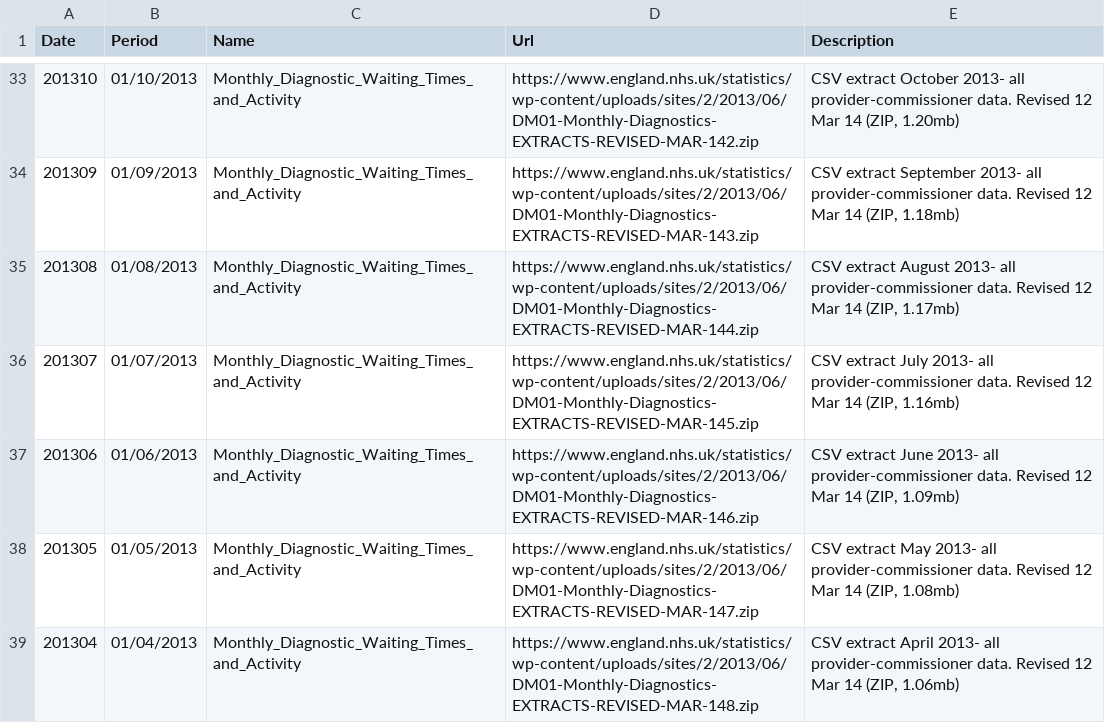
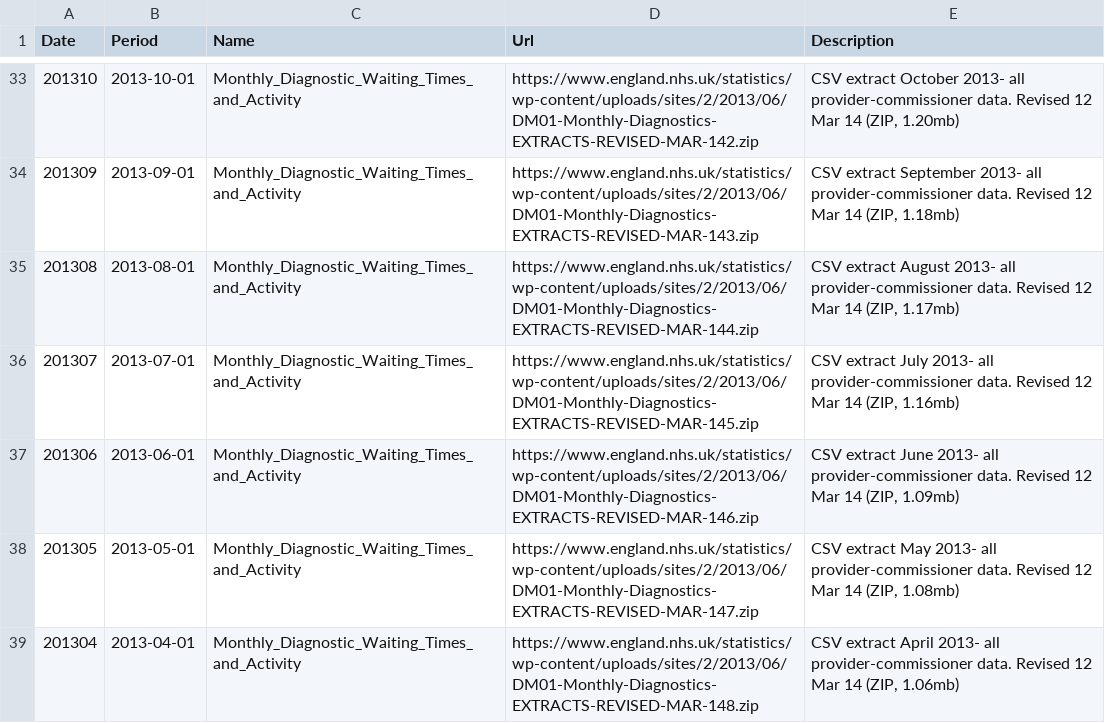
Before and after one commit to Guerrero-Luduena/Diagnostics, a CSV file: 20160321_data_sets_V2.csv, drawn as a sheet; only a part is shown, gaps mark what is left out; the diff covers the shown part only.

```diff
--- a/20160321_data_sets_V2.csv
+++ b/20160321_data_sets_V2.csv
@@ -33,7 +33,7 @@ Date,Period,Name,Url,Description
-201310,01/10/2013,Monthly_Diagnostic_Waiting_Times_and_Activity,https://www.england.nhs.uk/statistics/wp-content/uploads/sites/2/2013/06/DM01-Monthly-Diagnostics-EXTRACTS-REVISED-MAR-142.zip,"CSV extract October 2013- all provider-commissioner data. Revised 12 Mar 14 (ZIP, 1.20mb)"
-201309,01/09/2013,Monthly_Diagnostic_Waiting_Times_and_Activity,https://www.england.nhs.uk/statistics/wp-content/uploads/sites/2/2013/06/DM01-Monthly-Diagnostics-EXTRACTS-REVISED-MAR-143.zip,"CSV extract September 2013- all provider-commissioner data. Revised 12 Mar 14 (ZIP, 1.18mb)"
-201308,01/08/2013,Monthly_Diagnostic_Waiting_Times_and_Activity,https://www.england.nhs.uk/statistics/wp-content/uploads/sites/2/2013/06/DM01-Monthly-Diagnostics-EXTRACTS-REVISED-MAR-144.zip,"CSV extract August 2013- all provider-commissioner data. Revised 12 Mar 14 (ZIP, 1.17mb)"
-201307,01/07/2013,Monthly_Diagnostic_Waiting_Times_and_Activity,https://www.england.nhs.uk/statistics/wp-content/uploads/sites/2/2013/06/DM01-Monthly-Diagnostics-EXTRACTS-REVISED-MAR-145.zip,"CSV extract July 2013- all provider-commissioner data. Revised 12 Mar 14 (ZIP, 1.16mb)"
-201306,01/06/2013,Monthly_Diagnostic_Waiting_Times_and_Activity,https://www.england.nhs.uk/statistics/wp-content/uploads/sites/2/2013/06/DM01-Monthly-Diagnostics-EXTRACTS-REVISED-MAR-146.zip,"CSV extract June 2013- all provider-commissioner data. Revised 12 Mar 14 (ZIP, 1.09mb)"
-201305,01/05/2013,Monthly_Diagnostic_Waiting_Times_and_Activity,https://www.england.nhs.uk/statistics/wp-content/uploads/sites/2/2013/06/DM01-Monthly-Diagnostics-EXTRACTS-REVISED-MAR-147.zip,"CSV extract May 2013- all provider-commissioner data. Revised 12 Mar 14 (ZIP, 1.08mb)"
-201304,01/04/2013,Monthly_Diagnostic_Waiting_Times_and_Activity,https://www.england.nhs.uk/statistics/wp-content/uploads/sites/2/2013/06/DM01-Monthly-Diagnostics-EXTRACTS-REVISED-MAR-148.zip,"CSV extract April 2013- all provider-commissioner data. Revised 12 Mar 14 (ZIP, 1.06mb)"
+201310,2013-10-01,Monthly_Diagnostic_Waiting_Times_and_Activity,https://www.england.nhs.uk/statistics/wp-content/uploads/sites/2/2013/06/DM01-Monthly-Diagnostics-EXTRACTS-REVISED-MAR-142.zip,"CSV extract October 2013- all provider-commissioner data. Revised 12 Mar 14 (ZIP, 1.20mb)"
+201309,2013-09-01,Monthly_Diagnostic_Waiting_Times_and_Activity,https://www.england.nhs.uk/statistics/wp-content/uploads/sites/2/2013/06/DM01-Monthly-Diagnostics-EXTRACTS-REVISED-MAR-143.zip,"CSV extract September 2013- all provider-commissioner data. Revised 12 Mar 14 (ZIP, 1.18mb)"
+201308,2013-08-01,Monthly_Diagnostic_Waiting_Times_and_Activity,https://www.england.nhs.uk/statistics/wp-content/uploads/sites/2/2013/06/DM01-Monthly-Diagnostics-EXTRACTS-REVISED-MAR-144.zip,"CSV extract August 2013- all provider-commissioner data. Revised 12 Mar 14 (ZIP, 1.17mb)"
+201307,2013-07-01,Monthly_Diagnostic_Waiting_Times_and_Activity,https://www.england.nhs.uk/statistics/wp-content/uploads/sites/2/2013/06/DM01-Monthly-Diagnostics-EXTRACTS-REVISED-MAR-145.zip,"CSV extract July 2013- all provider-commissioner data. Revised 12 Mar 14 (ZIP, 1.16mb)"
+201306,2013-06-01,Monthly_Diagnostic_Waiting_Times_and_Activity,https://www.england.nhs.uk/statistics/wp-content/uploads/sites/2/2013/06/DM01-Monthly-Diagnostics-EXTRACTS-REVISED-MAR-146.zip,"CSV extract June 2013- all provider-commissioner data. Revised 12 Mar 14 (ZIP, 1.09mb)"
+201305,2013-05-01,Monthly_Diagnostic_Waiting_Times_and_Activity,https://www.england.nhs.uk/statistics/wp-content/uploads/sites/2/2013/06/DM01-Monthly-Diagnostics-EXTRACTS-REVISED-MAR-147.zip,"CSV extract May 2013- all provider-commissioner data. Revised 12 Mar 14 (ZIP, 1.08mb)"
+201304,2013-04-01,Monthly_Diagnostic_Waiting_Times_and_Activity,https://www.england.nhs.uk/statistics/wp-content/uploads/sites/2/2013/06/DM01-Monthly-Diagnostics-EXTRACTS-REVISED-MAR-148.zip,"CSV extract April 2013- all provider-commissioner data. Revised 12 Mar 14 (ZIP, 1.06mb)"
```
Also changed, not shown: 27 edited cells elsewhere in this file.
